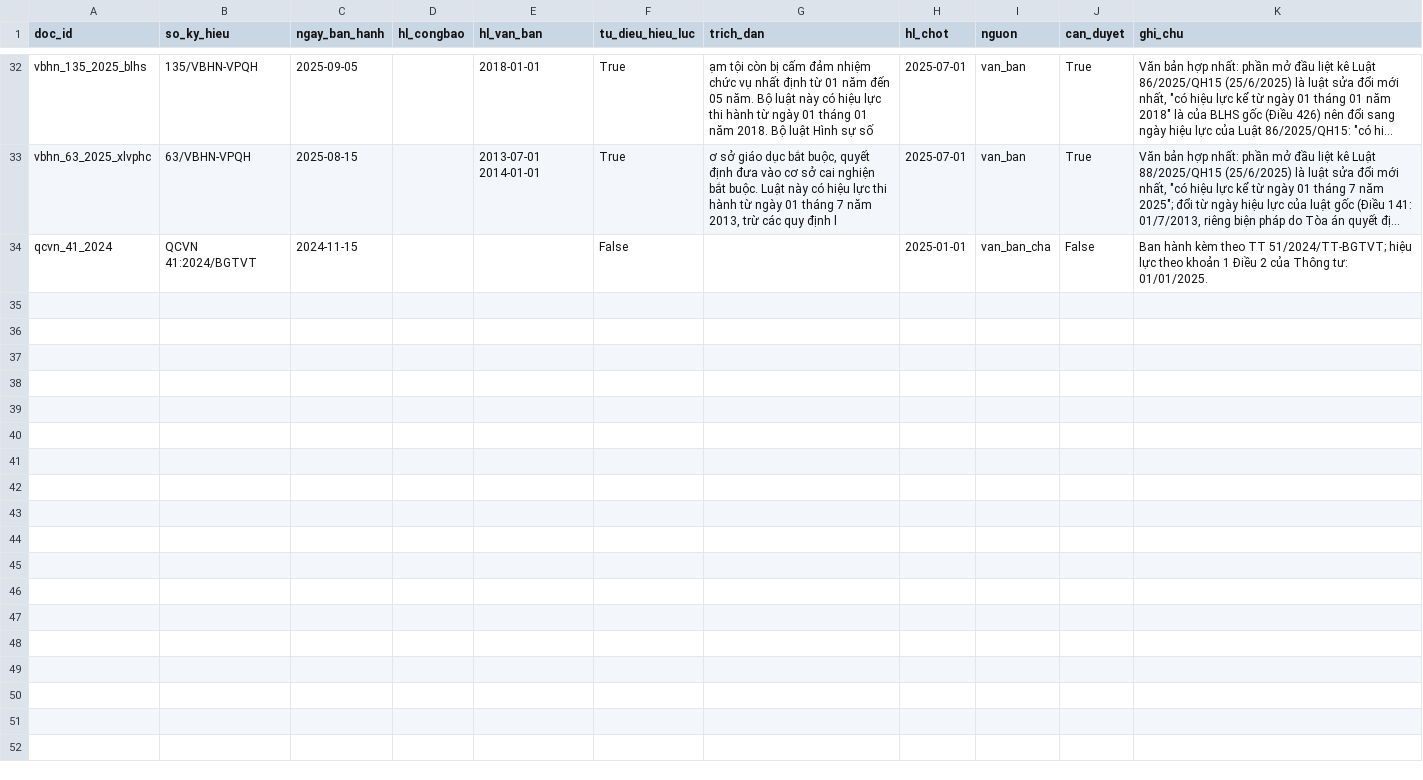
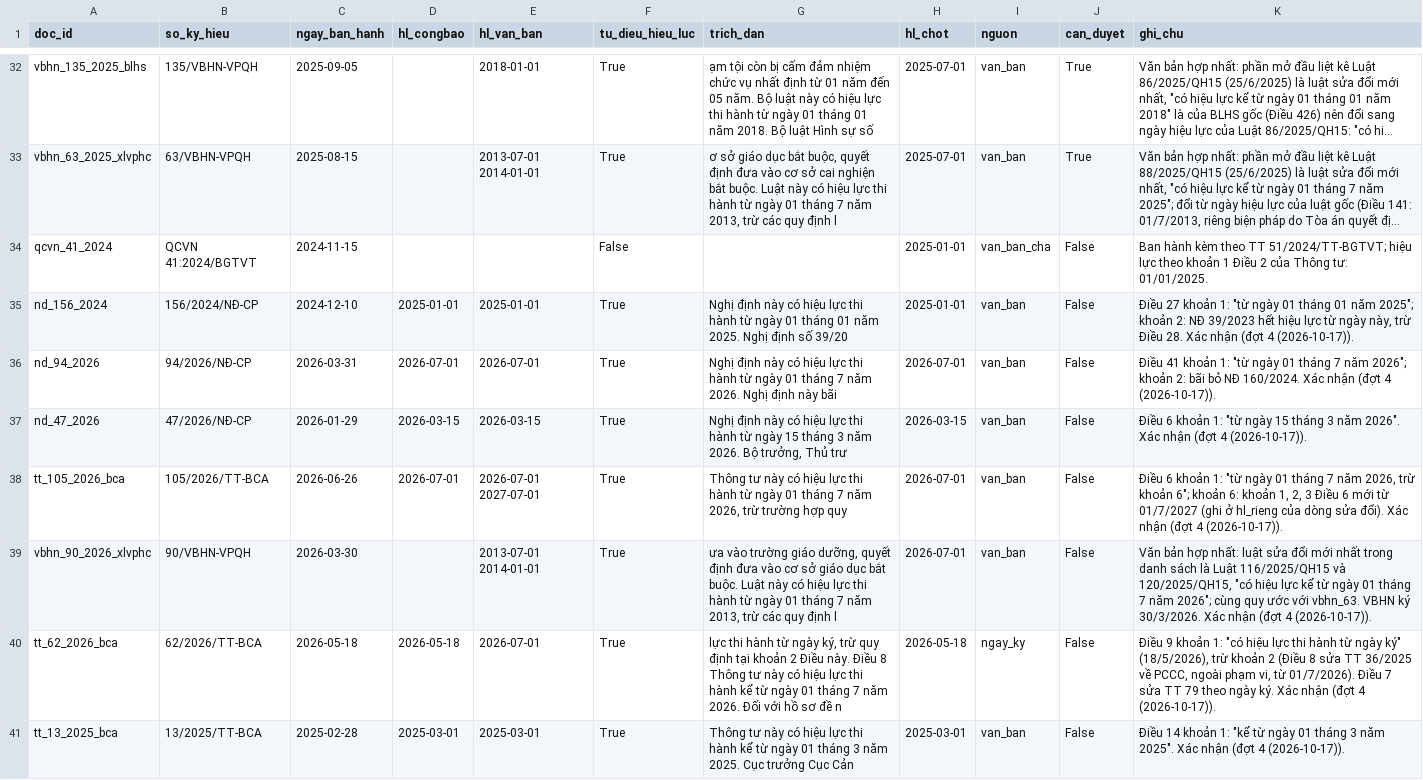
Before and after one commit to chungnguyenvp/DAT301m, a CSV file: data/processed/effective_dates.csv, drawn as a sheet; only a part is shown, gaps mark what is left out; long unchanged cells end in …; the diff names each change by its address in the sheet, - before the commit and + after, or states it on an @@ line.

```diff
--- a/data/processed/effective_dates.csv
+++ b/data/processed/effective_dates.csv
+row 35: nd_156_2024 | 156/2024/NĐ-CP | 2024-12-10 | 2025-01-01 | 2025-01-01 | True | Nghị định này có hiệu lực thi hành từ ngày 01 tháng 01 năm 2025. Nghị định số 39/20 | 2025-01-01 | van_ban | False | Điều 27 khoản 1: "từ ngày 01 tháng 01 năm 2025"; khoản 2: NĐ 39/2023 hết hiệu lực từ ngày này, trừ Điều 28. Xác nhận (đợt 4 (2026-10-17)).
+row 36: nd_94_2026 | 94/2026/NĐ-CP | 2026-03-31 | 2026-07-01 | 2026-07-01 | True | Nghị định này có hiệu lực thi hành từ ngày 01 tháng 7 năm 2026. Nghị định này bãi | 2026-07-01 | van_ban | False | Điều 41 khoản 1: "từ ngày 01 tháng 7 năm 2026"; khoản 2: bãi bỏ NĐ 160/2024. Xác nhận (đợt 4 (2026-10-17)).
+row 37: nd_47_2026 | 47/2026/NĐ-CP | 2026-01-29 | 2026-03-15 | 2026-03-15 | True | Nghị định này có hiệu lực thi hành từ ngày 15 tháng 3 năm 2026. Bộ trưởng, Thủ trư | 2026-03-15 | van_ban | False | Điều 6 khoản 1: "từ ngày 15 tháng 3 năm 2026". Xác nhận (đợt 4 (2026-10-17)).
+row 38: tt_105_2026_bca | 105/2026/TT-BCA | 2026-06-26 | 2026-07-01 | 2026-07-01 2027-07-01 | True | Thông tư này có hiệu lực thi hành từ ngày 01 tháng 7 năm 2026, trừ trường hợp quy | 2026-07-01 | van_ban | False | Điều 6 khoản 1: "từ ngày 01 tháng 7 năm 2026, trừ khoản 6"; khoản 6: khoản 1, 2, 3 Điều 6 mới từ 01/7/2027 (ghi ở hl_rieng của dòng sửa đổi). Xác nhận (đợt 4 (2026-10-17)).
+row 39: vbhn_90_2026_xlvphc | 90/VBHN-VPQH | 2026-03-30 |  | 2013-07-01 2014-01-01 | True | ưa vào trường giáo dưỡng, quyết định đưa vào cơ sở giáo dục bắt buộc. Luật này có hiệu lực thi hành từ ngày 01 tháng 7 năm 2013, trừ các quy định l | 2026-07-01 | van_ban | False | Văn bản hợp nhất: luật sửa đổi mới nhất trong danh sách là Luật 116/2025/QH15 và 120/2025/QH15, "có hiệu lực kể từ ngày 01 tháng 7 năm 2026"; cùng quy ước với vbhn_63. VBHN ký 30/3/2026. Xác nhận (đợt 4 (2026-10-17)).
+row 40: tt_62_2026_bca | 62/2026/TT-BCA | 2026-05-18 | 2026-05-18 | 2026-07-01 | True | lực thi hành từ ngày ký, trừ quy định tại khoản 2 Điều này. Điều 8 Thông tư này có hiệu lực thi hành kể từ ngày 01 tháng 7 năm 2026. Đối với hồ sơ đề n | 2026-05-18 | ngay_ky | False | Điều 9 khoản 1: "có hiệu lực thi hành từ ngày ký" (18/5/2026), trừ khoản 2 (Điều 8 sửa TT 36/2025 về PCCC, ngoài phạm vi, từ 01/7/2026). Điều 7 sửa TT 79 theo ngày ký. Xác nhận (đợt 4 (2026-10-17)).
+row 41: tt_13_2025_bca | 13/2025/TT-BCA | 2025-02-28 | 2025-03-01 | 2025-03-01 | True | Thông tư này có hiệu lực thi hành kể từ ngày 01 tháng 3 năm 2025. Cục trưởng Cục Cản | 2025-03-01 | van_ban | False | Điều 14 khoản 1: "kể từ ngày 01 tháng 3 năm 2025". Xác nhận (đợt 4 (2026-10-17)).
```
Also changed, not shown: data/annex_replacements.csv, data/ocr_corrections.csv, 29 other files.
